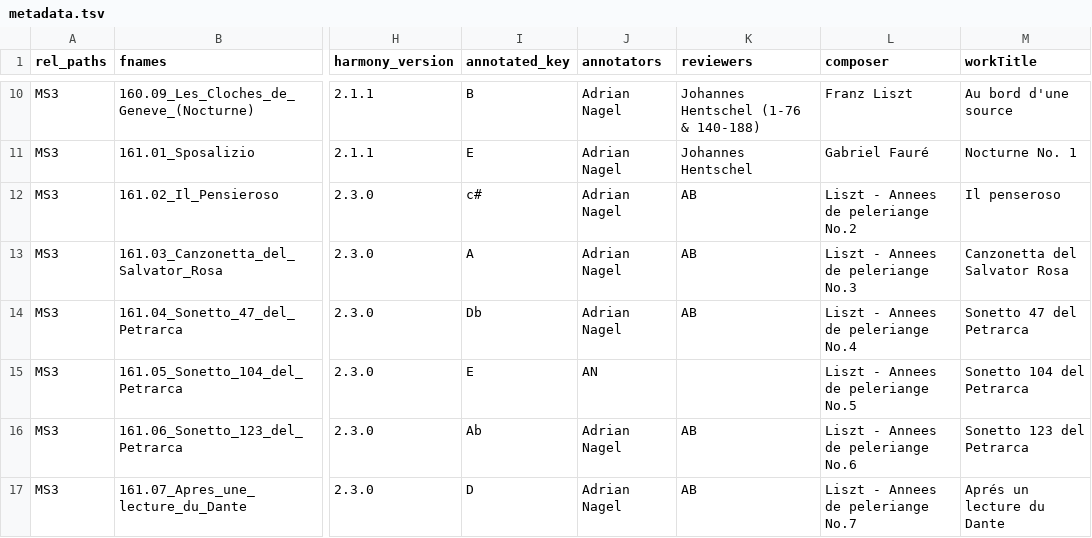
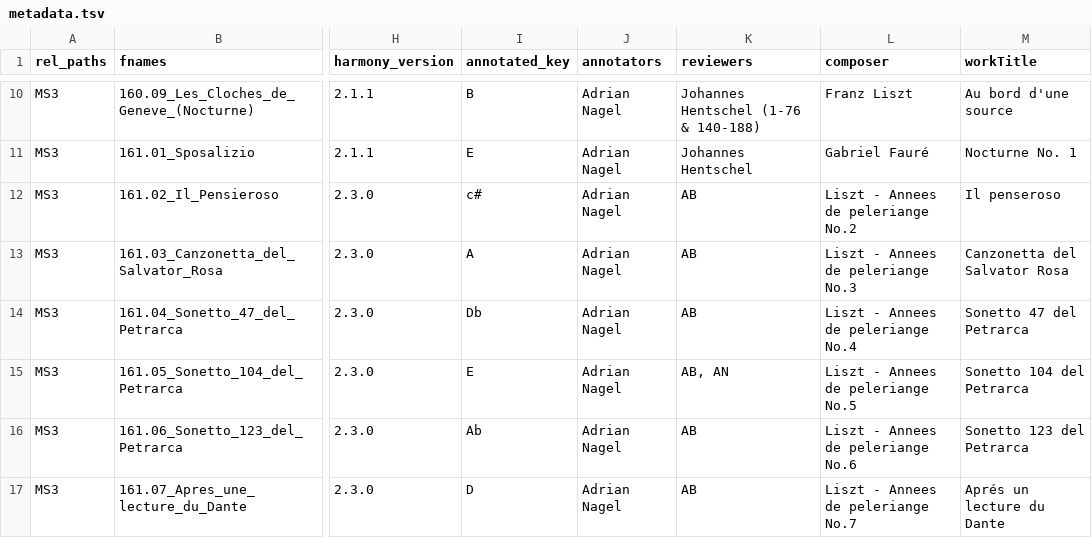
Before and after one commit to DCMLab/liszt_pelerinage, a TSV file: metadata.tsv, drawn as a sheet; only a part is shown, gaps mark what is left out; the diff names each change by its address in the sheet, - before the commit and + after, or states it on an @@ line.

```diff
--- a/metadata.tsv
+++ b/metadata.tsv
-J15 (annotators): AN
+J15 (annotators): Adrian Nagel
-K15 (reviewers): (empty)
+K15 (reviewers): AB, AN
```
Also changed, not shown: harmonies/161.05_Sonetto_104_del_Petrarca.tsv, notes/161.05_Sonetto_104_del_Petrarca.tsv, 1 other file.
